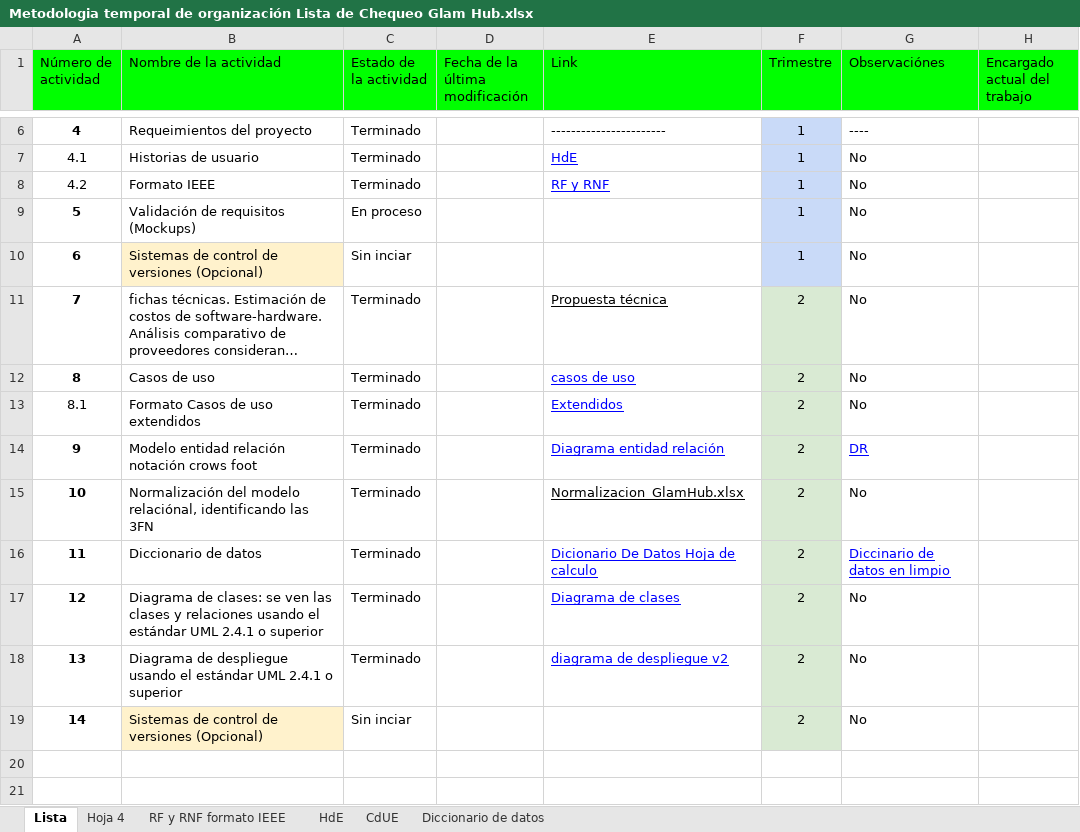
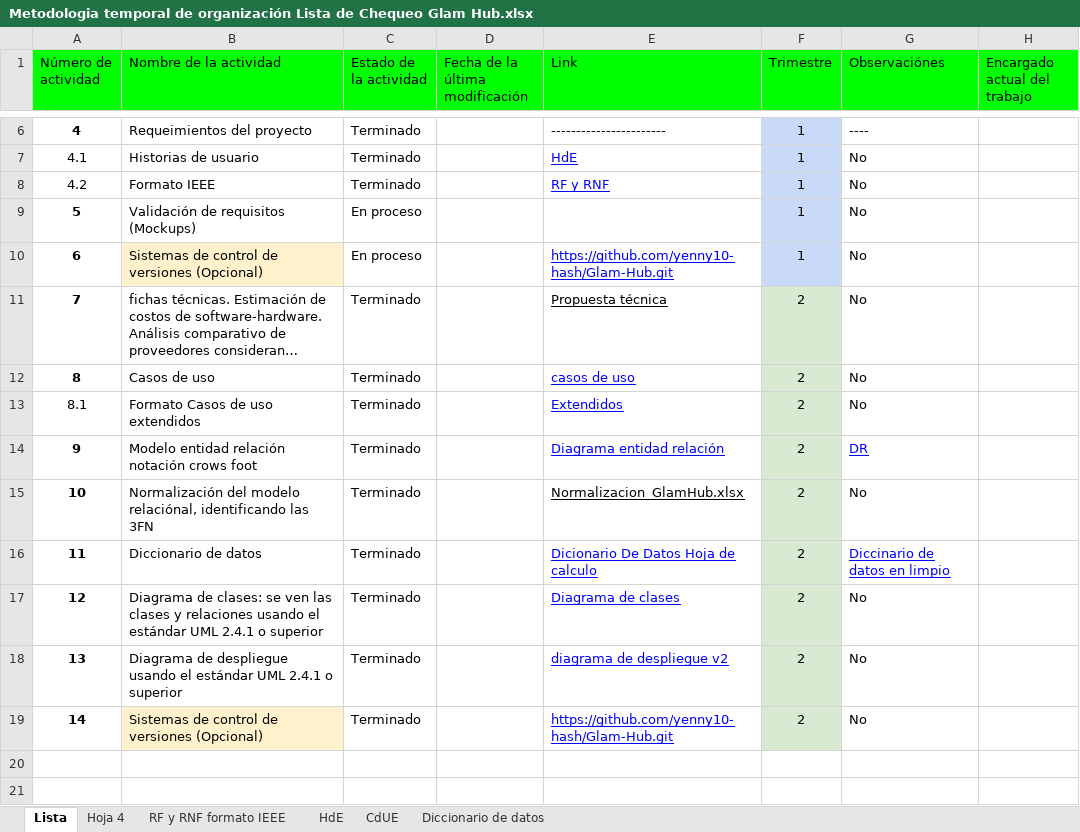
Before and after one commit to yenny10-hash/Glam-Hub, an Excel workbook: Metodologia temporal de organización Lista de Chequeo Glam Hub.xlsx, sheet Lista, drawn as a sheet; only a part is shown, gaps mark what is left out; long unchanged cells end in …; values as stored, in another font and other column widths than the file's, no borders; charts and pictures not drawn; the diff names each change by its address in the sheet, - before the commit and + after, or states it on an @@ line.

```diff
--- a/Metodologia temporal de organización Lista de Chequeo Glam Hub.xlsx (sheet Lista)
+++ b/Metodologia temporal de organización Lista de Chequeo Glam Hub.xlsx (sheet Lista)
-C10 (Estado de la actividad): Sin inciar
+C10 (Estado de la actividad): En proceso
-E10 (Link): (empty)
+E10 (Link): https://github.com/yenny10-hash/Glam-Hub.git
-C19 (Estado de la actividad): Sin inciar
+C19 (Estado de la actividad): Terminado
-E19 (Link): (empty)
+E19 (Link): https://github.com/yenny10-hash/Glam-Hub.git
```
Also changed, not shown: sheet Hoja 4, charts or pictures.
